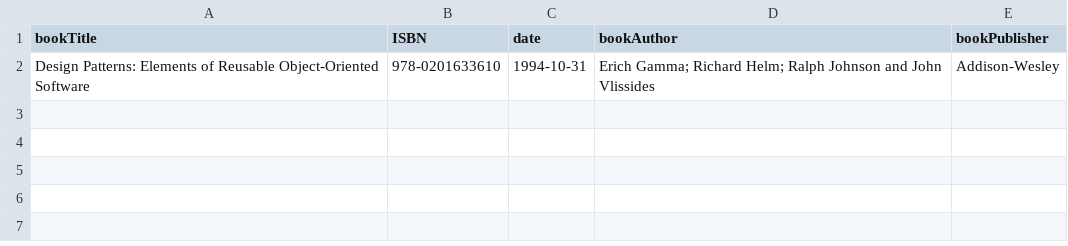
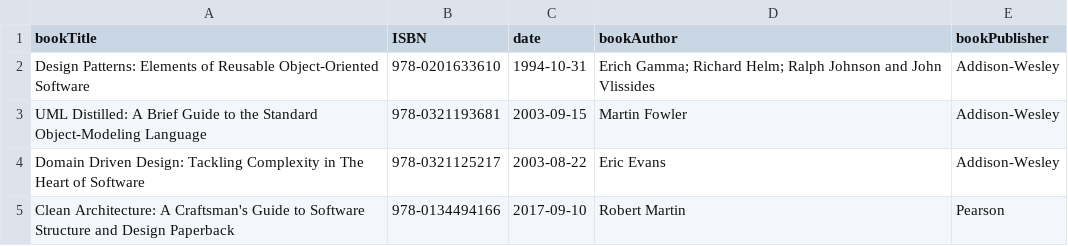
Before and after one commit to funmbia/Library-Management-Java-App, a CSV file: csv files/books.csv, drawn as a sheet.

Commit message:
Update books.csv

```diff
--- a/csv files/books.csv
+++ b/csv files/books.csv
@@ -2 +2,4 @@ bookTitle,ISBN,date,bookAuthor,bookPublisher
 Design Patterns: Elements of Reusable Object-Oriented Software,978-0201633610, 1994-10-31,Erich Gamma; Richard Helm; Ralph Johnson and John Vlissides,Addison-Wesley
+UML Distilled: A Brief Guide to the Standard Object-Modeling Language, 978-0321193681, 2003-09-15, Martin Fowler, Addison-Wesley
+Domain Driven Design: Tackling Complexity in The Heart of Software, 978-0321125217, 2003-08-22, Eric Evans, Addison-Wesley
+Clean Architecture: A Craftsman's Guide to Software Structure and Design Paperback, 978-0134494166, 2017-09-10, Robert Martin, Pearson
```
